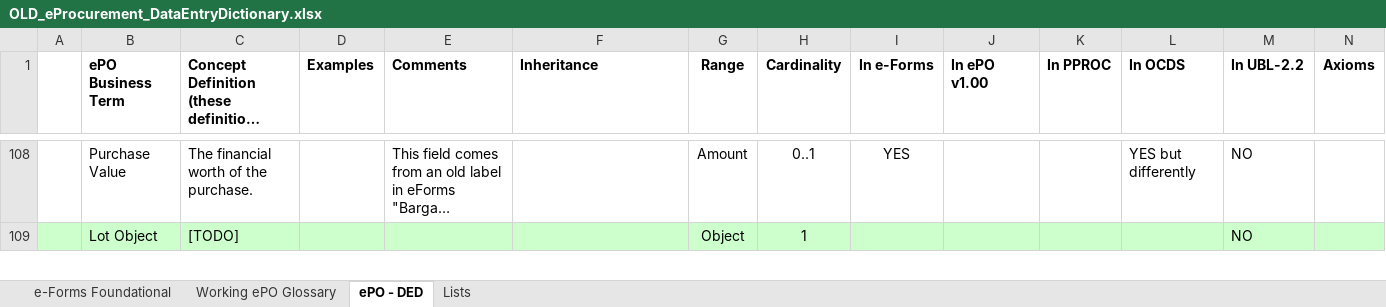
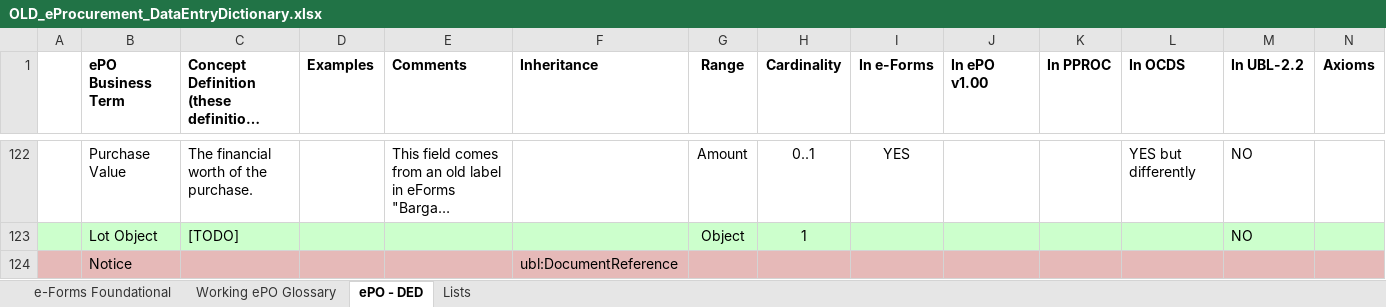
Before and after one commit to eProcurement-everis/ePO, an Excel workbook: 02_IR_DED/OLD_eProcurement_DataEntryDictionary.xlsx, sheet ePO - DED, drawn as a sheet; only a part is shown, gaps mark what is left out; long unchanged cells end in …; values as stored, in another font and other column widths than the file's, no borders; rows hold the shown columns only; the diff covers the shown part only; the diff names each change by its address in the sheet, - before the commit and + after, or states it on an @@ line.

```diff
--- a/02_IR_DED/OLD_eProcurement_DataEntryDictionary.xlsx (sheet ePO - DED)
+++ b/02_IR_DED/OLD_eProcurement_DataEntryDictionary.xlsx (sheet ePO - DED)
+row 124:  | Notice |  |  |  | ubl:DocumentReference
```
Also changed, not shown: 30 added rows, 2 moved rows and 17 edited cells elsewhere in this sheet.
